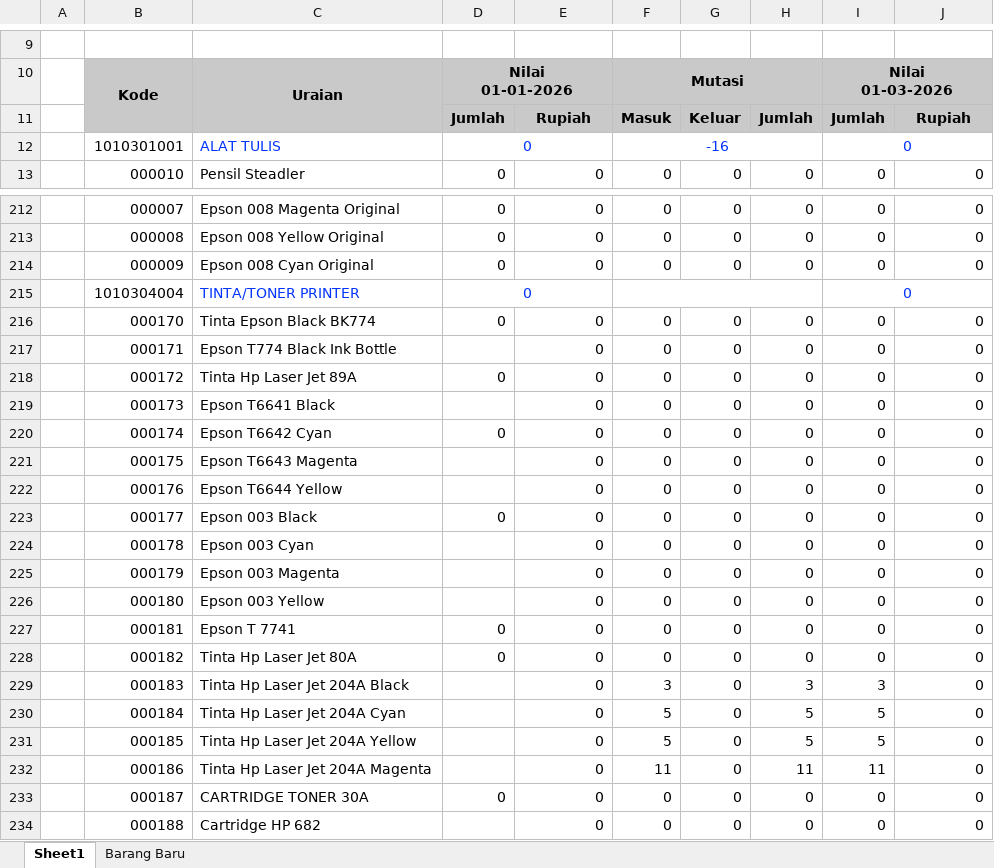
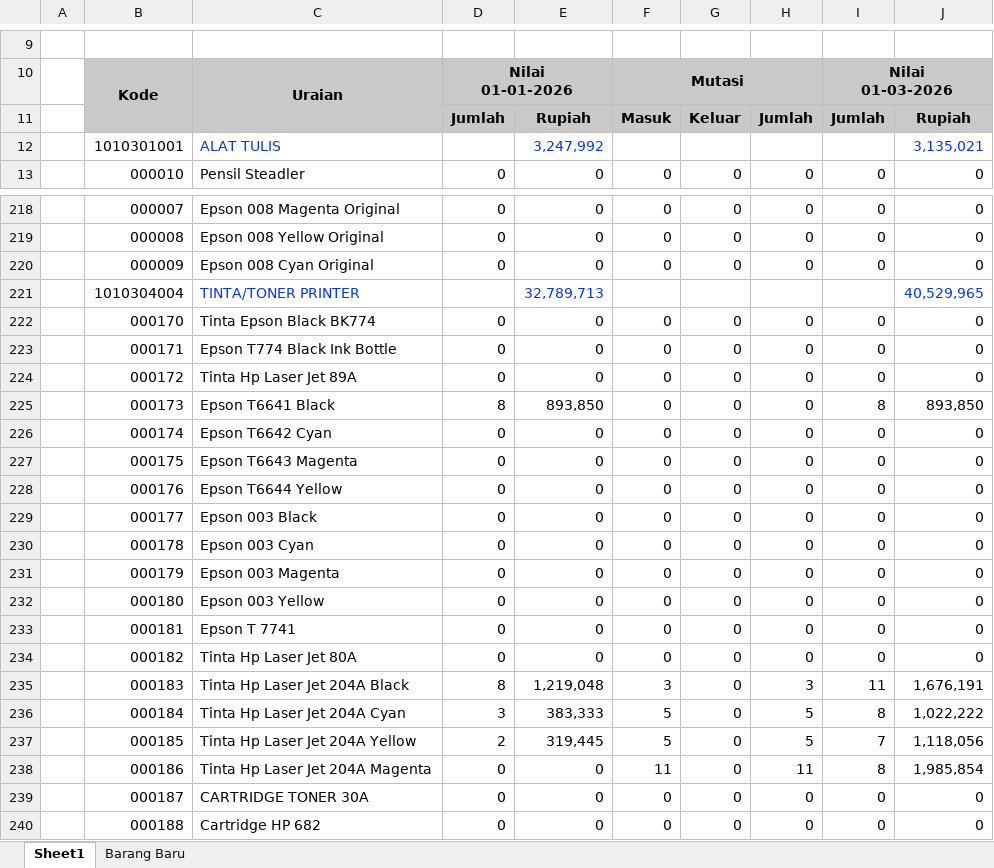
Before and after one commit to 222212537-blessy/simutan, an Excel workbook: public/Laporan_Rincian_Persediaan_1 Januari 2026_1 Maret 2026.xlsx, sheet Sheet1, drawn as a sheet; only a part is shown, gaps mark what is left out; values as stored, in another font and other column widths than the file's, no borders; removed rows and columns are numbered as before the commit, all else as after; the diff covers the shown part only; the diff names each change by its address in the sheet, - before the commit and + after, or states it on an @@ line.

```diff
--- a/public/Laporan_Rincian_Persediaan_1 Januari 2026_1 Maret 2026.xlsx (sheet Sheet1)
+++ b/public/Laporan_Rincian_Persediaan_1 Januari 2026_1 Maret 2026.xlsx (sheet Sheet1)
-D12: 0
+D12: (empty)
-D12:E12 merged
-E12: (empty)
+E12: 3,247,992
-F12: -16
+F12: (empty)
-F12:H12 merged
-I12: 0
+I12: (empty)
-I12:J12 merged
-J12: (empty)
+J12: 3,135,021
-D221: 0
+D221: (empty)
-D215:E215 merged
-E221: (empty)
+E221: 32,789,713
-F215:H215 merged
-I221: 0
+I221: (empty)
-I215:J215 merged
-J221: (empty)
+J221: 40,529,965
-D223: (empty)
+D223: 0
-D225: (empty)
+D225: 8
-E225: 0
+E225: 893,850
-I225: 0
+I225: 8
-J225: 0
+J225: 893,850
-D227:D228: (empty)
+D227:D228: 0
-D230:D232: (empty)
+D230:D232: 0
-D235: (empty)
+D235: 8
-E235: 0
+E235: 1,219,048
-I235: 3
+I235: 11
-J235: 0
+J235: 1,676,191
-D236: (empty)
+D236: 3
-E236: 0
+E236: 383,333
-I236: 5
+I236: 8
-J236: 0
+J236: 1,022,222
-D237: (empty)
+D237: 2
-E237: 0
+E237: 319,445
-I237: 5
+I237: 7
-J237: 0
+J237: 1,118,056
-D238: (empty)
+D238: 0
-I238: 11
+I238: 8
-J238: 0
+J238: 1,985,854
-D240: (empty)
+D240: 0
```
Also changed, not shown: 69 added rows, 77 removed rows, 473 edited cells, cell formats and merged cells elsewhere in this sheet, sheet Barang Baru, formulas that keep their value, resources/excel/Laporan_Rincian_Persediaan.xlsx, resources/excel/[note]Laporan Rincian Persediaan.xlsx, 18 other files.
